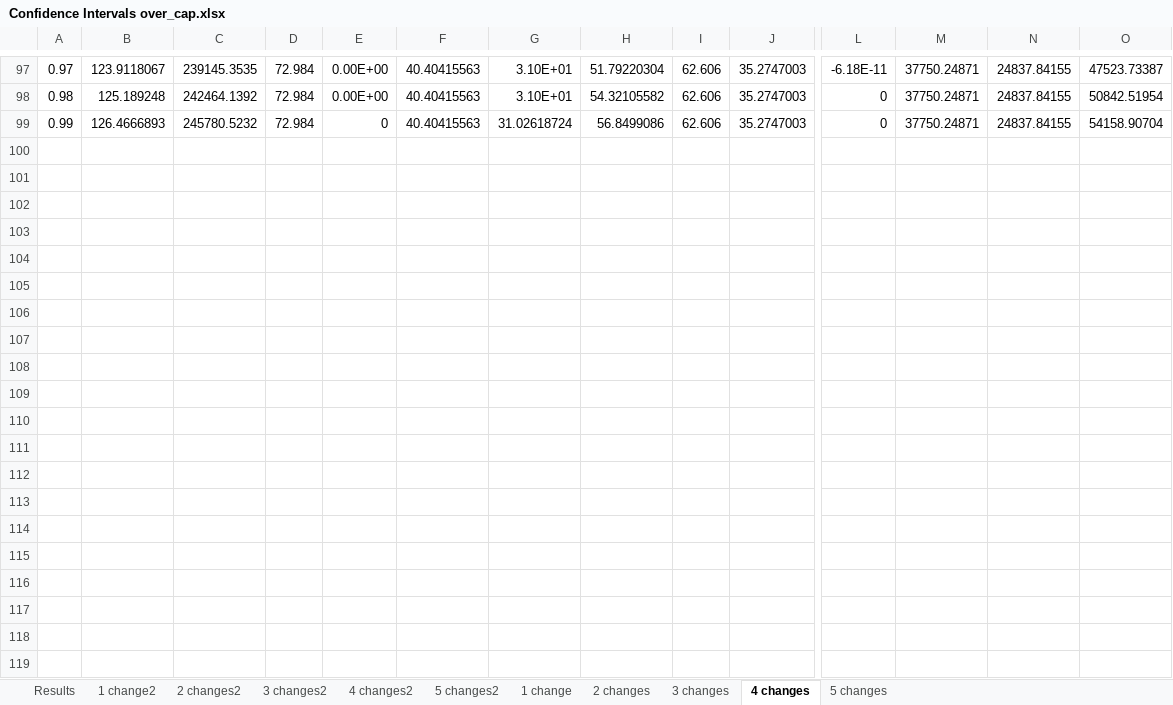
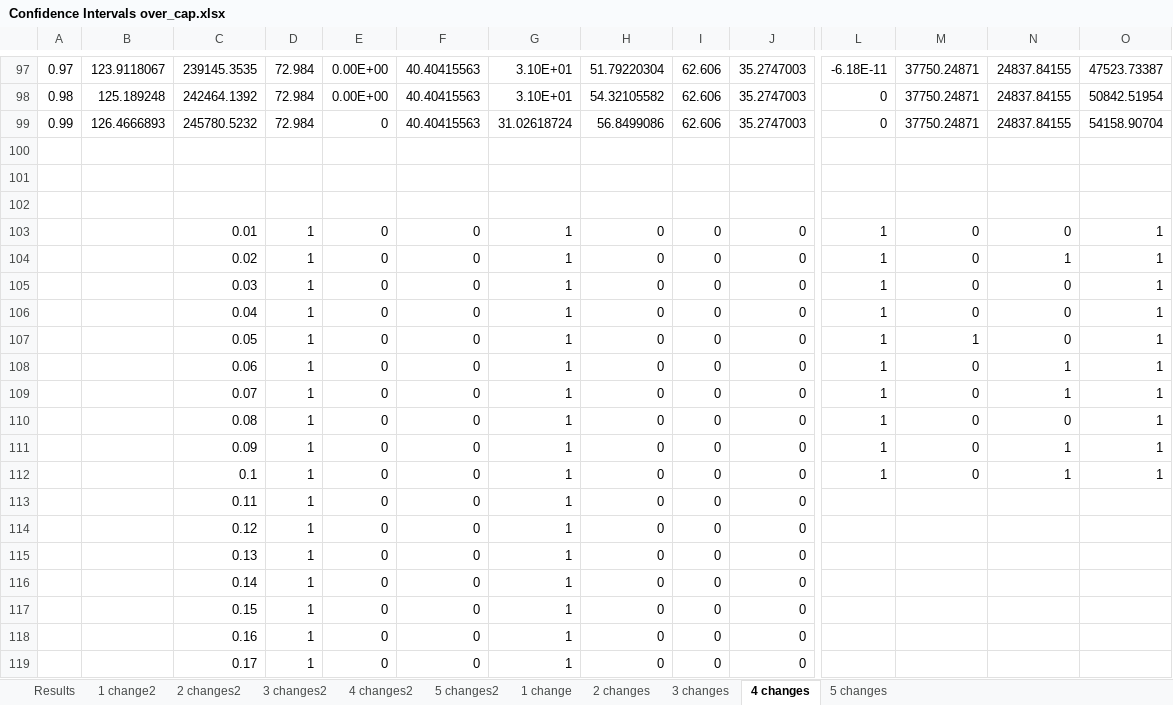
Before and after one commit to bendiw/OilOpt, an Excel workbook: results/mop/Confidence Intervals over_cap.xlsx, sheet 4 changes, drawn as a sheet; only a part is shown, gaps mark what is left out; values as stored, in another font and other column widths than the file's, no borders; rows hold the shown columns only; the diff covers the shown part only; the diff names each change by its address in the sheet, - before the commit and + after, or states it on an @@ line.

```diff
--- a/results/mop/Confidence Intervals over_cap.xlsx (sheet 4 changes)
+++ b/results/mop/Confidence Intervals over_cap.xlsx (sheet 4 changes)
+row 100: (empty)
+row 101: (empty)
+row 102: (empty)
+row 103:  |  | 0.01 | 1 | 0 | 0 | 1 | 0 | 0 | 0 | 1 | 0 | 0 | 1
+row 104:  |  | 0.02 | 1 | 0 | 0 | 1 | 0 | 0 | 0 | 1 | 0 | 1 | 1
+row 105:  |  | 0.03 | 1 | 0 | 0 | 1 | 0 | 0 | 0 | 1 | 0 | 0 | 1
+row 106:  |  | 0.04 | 1 | 0 | 0 | 1 | 0 | 0 | 0 | 1 | 0 | 0 | 1
+row 107:  |  | 0.05 | 1 | 0 | 0 | 1 | 0 | 0 | 0 | 1 | 1 | 0 | 1
+row 108:  |  | 0.06 | 1 | 0 | 0 | 1 | 0 | 0 | 0 | 1 | 0 | 1 | 1
+row 109:  |  | 0.07 | 1 | 0 | 0 | 1 | 0 | 0 | 0 | 1 | 0 | 1 | 1
+row 110:  |  | 0.08 | 1 | 0 | 0 | 1 | 0 | 0 | 0 | 1 | 0 | 0 | 1
+row 111:  |  | 0.09 | 1 | 0 | 0 | 1 | 0 | 0 | 0 | 1 | 0 | 1 | 1
+row 112:  |  | 0.1 | 1 | 0 | 0 | 1 | 0 | 0 | 0 | 1 | 0 | 1 | 1
+row 113:  |  | 0.11 | 1 | 0 | 0 | 1 | 0 | 0 | 0
+row 114:  |  | 0.12 | 1 | 0 | 0 | 1 | 0 | 0 | 0
+row 115:  |  | 0.13 | 1 | 0 | 0 | 1 | 0 | 0 | 0
+row 116:  |  | 0.14 | 1 | 0 | 0 | 1 | 0 | 0 | 0
+row 117:  |  | 0.15 | 1 | 0 | 0 | 1 | 0 | 0 | 0
+row 118:  |  | 0.16 | 1 | 0 | 0 | 1 | 0 | 0 | 0
+row 119:  |  | 0.17 | 1 | 0 | 0 | 1 | 0 | 0 | 0
```
Also changed, not shown: 82 added rows elsewhere in this sheet, sheet 5 changes, sheet 3 changes, sheet 2 changes, sheet 1 change, charts or pictures, results/mop/Confidence Intervals under_cap.xlsx, results/mop/pareto_under_cap_label.xlsx, 17 other files.
